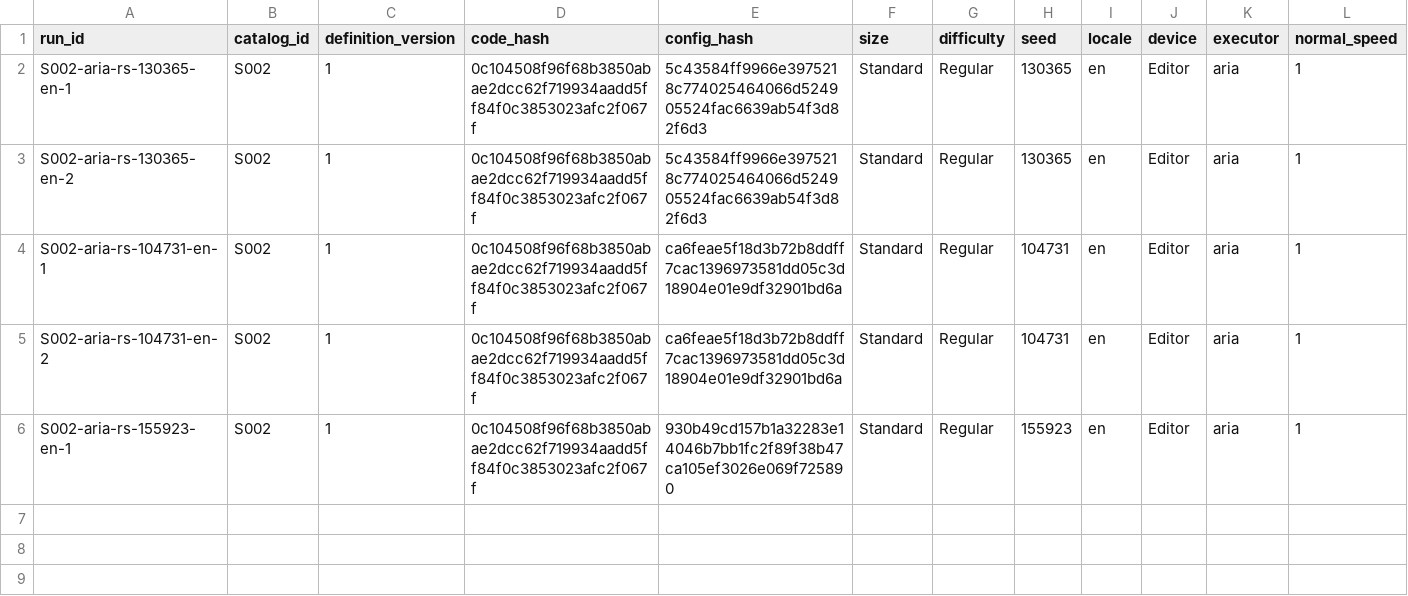
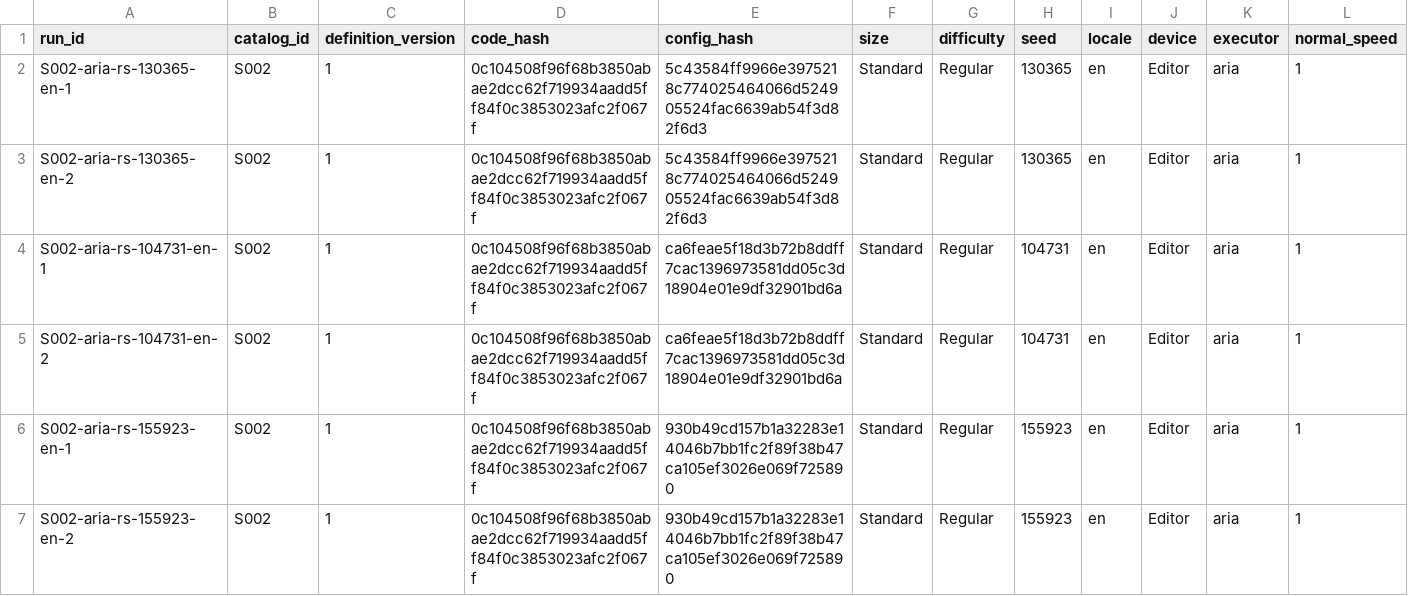
Before and after one commit to farhad2na2/WarlineCapture, a CSV file: Design/AgentReports/SkirmishExpansion/S002/runs.csv, drawn as a sheet; only a part is shown; rows hold the shown columns only; the diff names each change by its address in the sheet, - before the commit and + after, or states it on an @@ line.

Commit message:
S002 AriaWon matrix: counted Victory S002-aria-rs-155923-en-2 (98.991s); all Regular Standard en seeds have >=2 wins

```diff
--- a/Design/AgentReports/SkirmishExpansion/S002/runs.csv
+++ b/Design/AgentReports/SkirmishExpansion/S002/runs.csv
+row 7: S002-aria-rs-155923-en-2 | S002 | 1 | 0c104508f96f68b3850abae2dcc62f719934aadd5ff84f0c3853023afc2f067f | 930b49cd157b1a32283e14046b7bb1fc2f89f38b47ca105ef3026e069f725890 | Standard | Regular | 155923 | en | Editor | aria | 1
```
Also changed, not shown: 2 other files.
